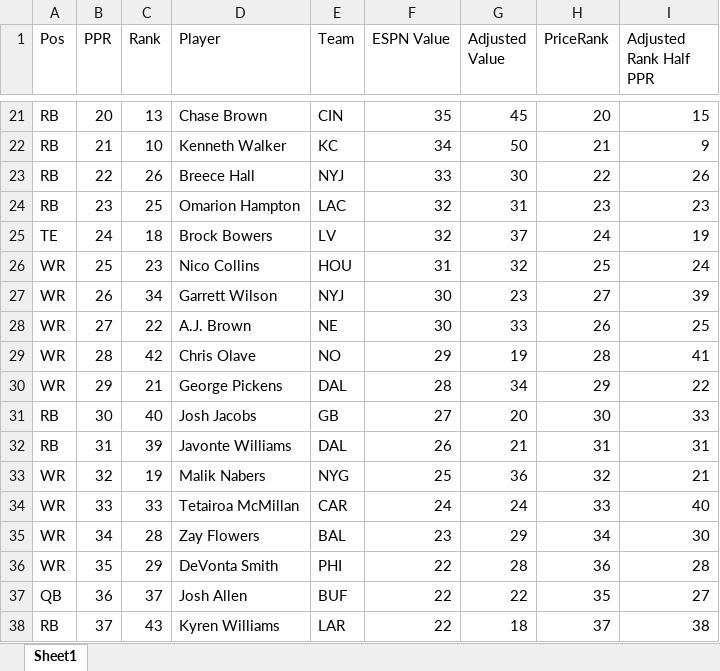
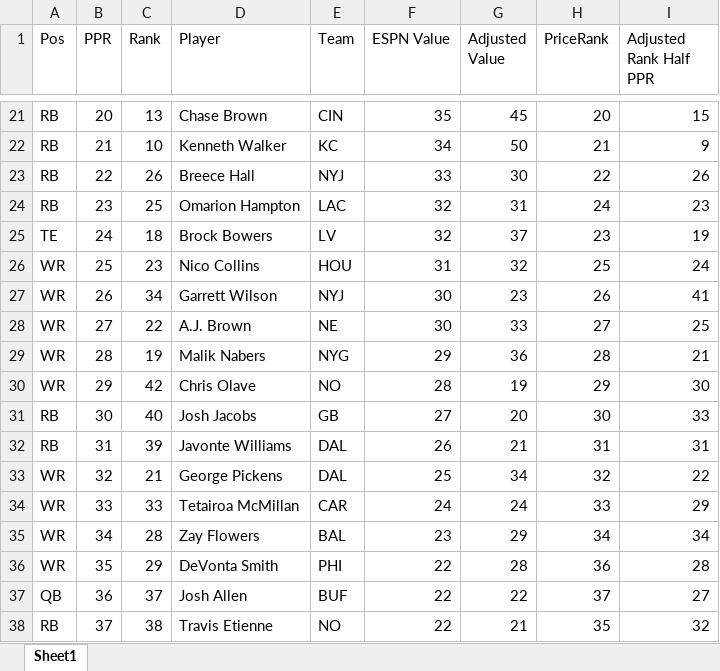
Before and after one commit to dsegundo2/RankingsDiff, an Excel workbook: frontend/public/data/2026/espn/merged_formatted.xlsx, sheet Sheet1, drawn as a sheet; only a part is shown, gaps mark what is left out; values as stored, in another font and other column widths than the file's, no cell formats; the diff covers the shown part only; the diff names each change by its address in the sheet, - before the commit and + after, or states it on an @@ line.

```diff
--- a/frontend/public/data/2026/espn/merged_formatted.xlsx (sheet Sheet1)
+++ b/frontend/public/data/2026/espn/merged_formatted.xlsx (sheet Sheet1)
-H24 (PriceRank): 23
+H24 (PriceRank): 24
-H25 (PriceRank): 24
+H25 (PriceRank): 23
-H27 (PriceRank): 27
+H27 (PriceRank): 26
-I27 (Adjusted Rank Half PPR): 39
+I27 (Adjusted Rank Half PPR): 41
-H28 (PriceRank): 26
+H28 (PriceRank): 27
-C29 (Rank): 42
+C29 (Rank): 19
-D29 (Player): Chris Olave
+D29 (Player): Malik Nabers
-E29 (Team): NO
+E29 (Team): NYG
-G29 (Adjusted Value): 19
+G29 (Adjusted Value): 36
-I29 (Adjusted Rank Half PPR): 41
+I29 (Adjusted Rank Half PPR): 21
-C30 (Rank): 21
+C30 (Rank): 42
-D30 (Player): George Pickens
+D30 (Player): Chris Olave
-E30 (Team): DAL
+E30 (Team): NO
-G30 (Adjusted Value): 34
+G30 (Adjusted Value): 19
-I30 (Adjusted Rank Half PPR): 22
+I30 (Adjusted Rank Half PPR): 30
-C33 (Rank): 19
+C33 (Rank): 21
-D33 (Player): Malik Nabers
+D33 (Player): George Pickens
-E33 (Team): NYG
+E33 (Team): DAL
-G33 (Adjusted Value): 36
+G33 (Adjusted Value): 34
-I33 (Adjusted Rank Half PPR): 21
+I33 (Adjusted Rank Half PPR): 22
-I34 (Adjusted Rank Half PPR): 40
+I34 (Adjusted Rank Half PPR): 29
-I35 (Adjusted Rank Half PPR): 30
+I35 (Adjusted Rank Half PPR): 34
-H37 (PriceRank): 35
+H37 (PriceRank): 37
-C38 (Rank): 43
+C38 (Rank): 38
-D38 (Player): Kyren Williams
+D38 (Player): Travis Etienne
-E38 (Team): LAR
+E38 (Team): NO
-G38 (Adjusted Value): 18
+G38 (Adjusted Value): 21
-H38 (PriceRank): 37
+H38 (PriceRank): 35
-I38 (Adjusted Rank Half PPR): 38
+I38 (Adjusted Rank Half PPR): 32
```
Also changed, not shown: 5 added rows, 4 removed rows and 793 edited cells elsewhere in this sheet, cell formats, frontend/public/data/2026/fpros/fpros_merged_formatted.xlsx, 12 other files.
